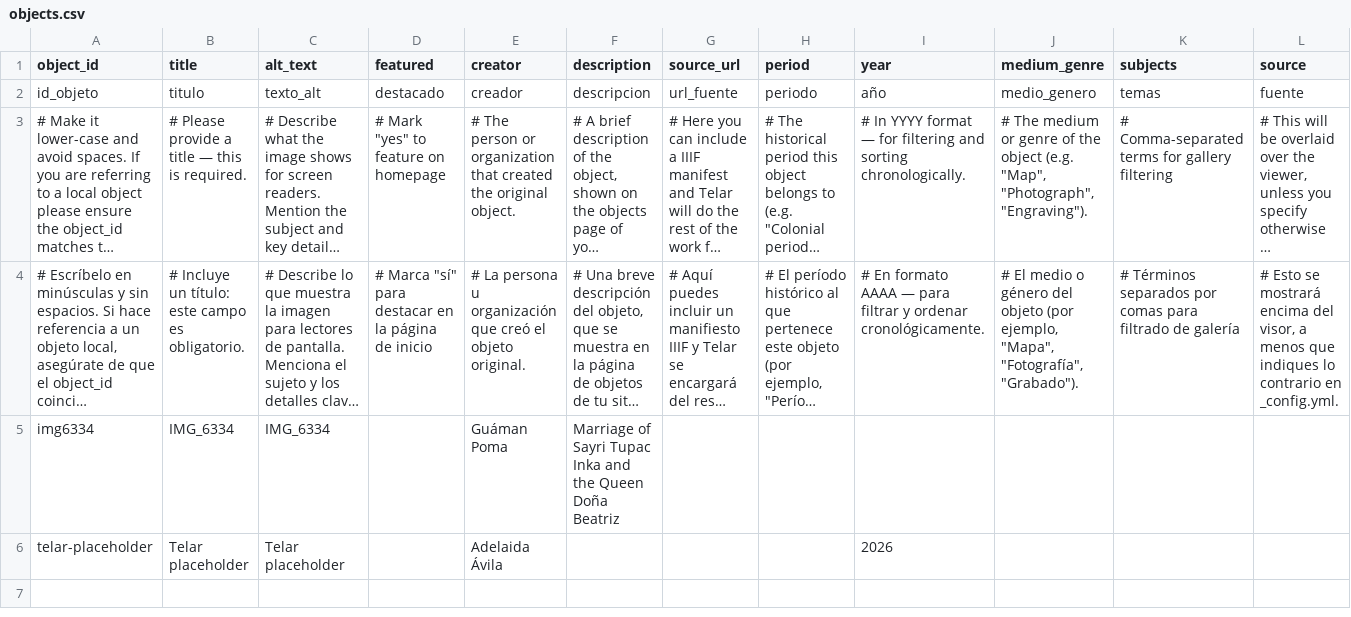
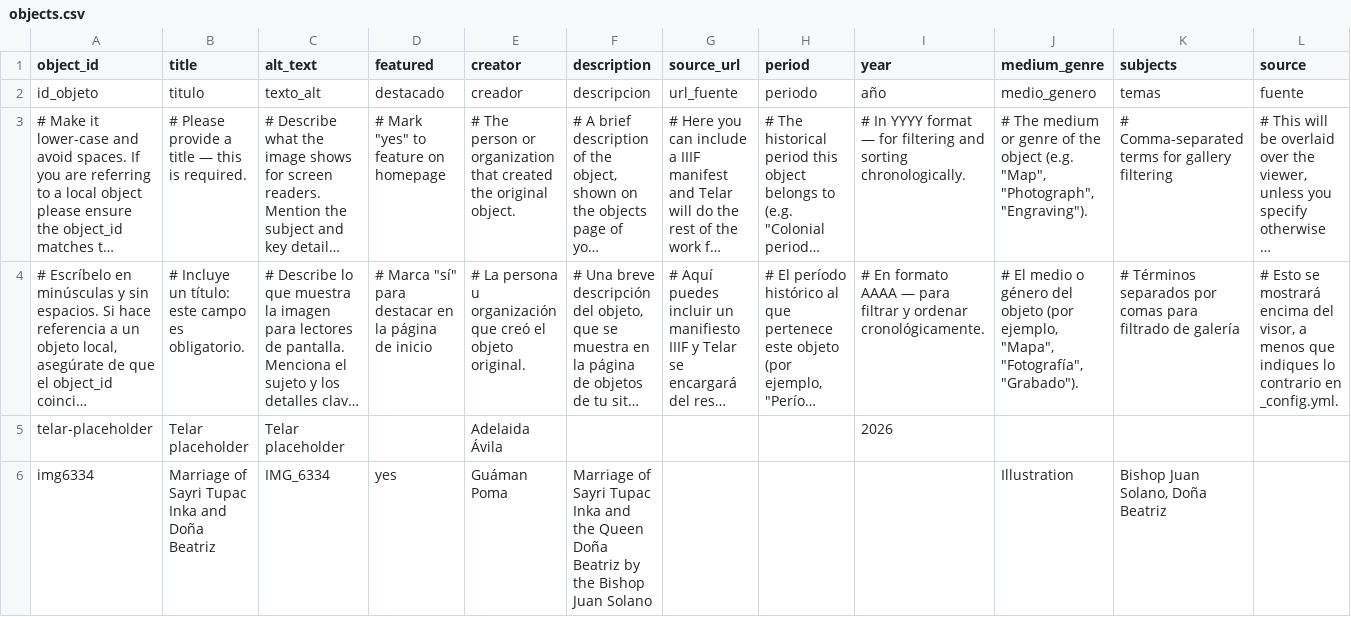
Before and after one commit to 140maeve/gumanpoma, a CSV file: telar-content/spreadsheets/objects.csv, drawn as a sheet; only a part is shown; long unchanged cells end in …; removed rows and columns are numbered as before the commit, all else as after; rows hold the shown columns only; the diff names each change by its address in the sheet, - before the commit and + after, or states it on an @@ line.

Commit message:
Add 2 stories, add 2 objects, add 2 pages
Added:
  Story: replace me with your title
  Story: Marriage of Sayri Tupac Inka and Doña Beatriz
  Object: Telar placeholder
  Object: Marriage of Sayri Tupac Inka and Doña Beatriz
  Page: About
  Page: Acerca de Telar
  Glossary term: Telar

Published via Telar Compositor

```diff
--- a/telar-content/spreadsheets/objects.csv
+++ b/telar-content/spreadsheets/objects.csv
-row 5: img6334 | IMG_6334 | IMG_6334 |  | Guáman Poma | Marriage of Sayri Tupac Inka and the Queen Doña Beatriz
+row 6: img6334 | Marriage of Sayri Tupac Inka and Doña Beatriz | IMG_6334 | yes | Guáman Poma | Marriage of Sayri Tupac Inka and the Queen Doña Beatriz by the Bishop Juan Solano |  |  |  | Illustration | Bishop Juan Solano, Doña Beatriz
```
Also changed, not shown: telar-content/spreadsheets/glossary.csv, telar-content/spreadsheets/project.csv, 6 other files.
